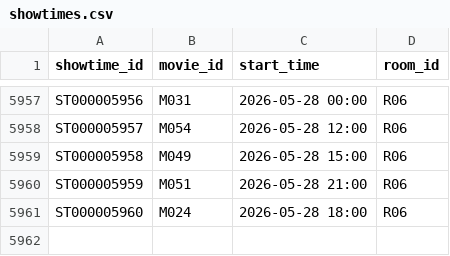
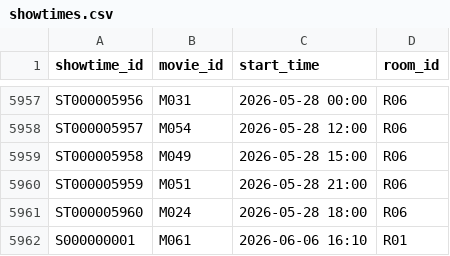
Before and after one commit to ngha1610/MI3060-Movie-Ticket-Booking-System, a CSV file: data/showtimes.csv, drawn as a sheet; only a part is shown, gaps mark what is left out; the diff names each change by its address in the sheet, - before the commit and + after, or states it on an @@ line.

```diff
--- a/data/showtimes.csv
+++ b/data/showtimes.csv
+row 5962: S000000001 | M061 | 2026-06-06 16:10 | R01
```
Also changed, not shown: data/movies.csv, 2 other files.
